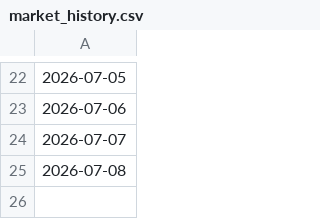
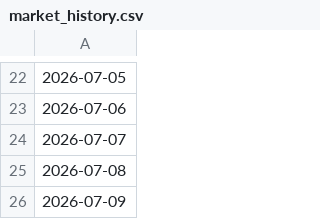
Before and after one commit to LIUruchuan/jin10-daily-market, a CSV file: data/history/market_history.csv, drawn as a sheet; only a part is shown, gaps mark what is left out; the diff names each change by its address in the sheet, - before the commit and + after, or states it on an @@ line.

```diff
--- a/data/history/market_history.csv
+++ b/data/history/market_history.csv
+row 26: 2026-07-09
```
Also changed, not shown: 6 other files.
